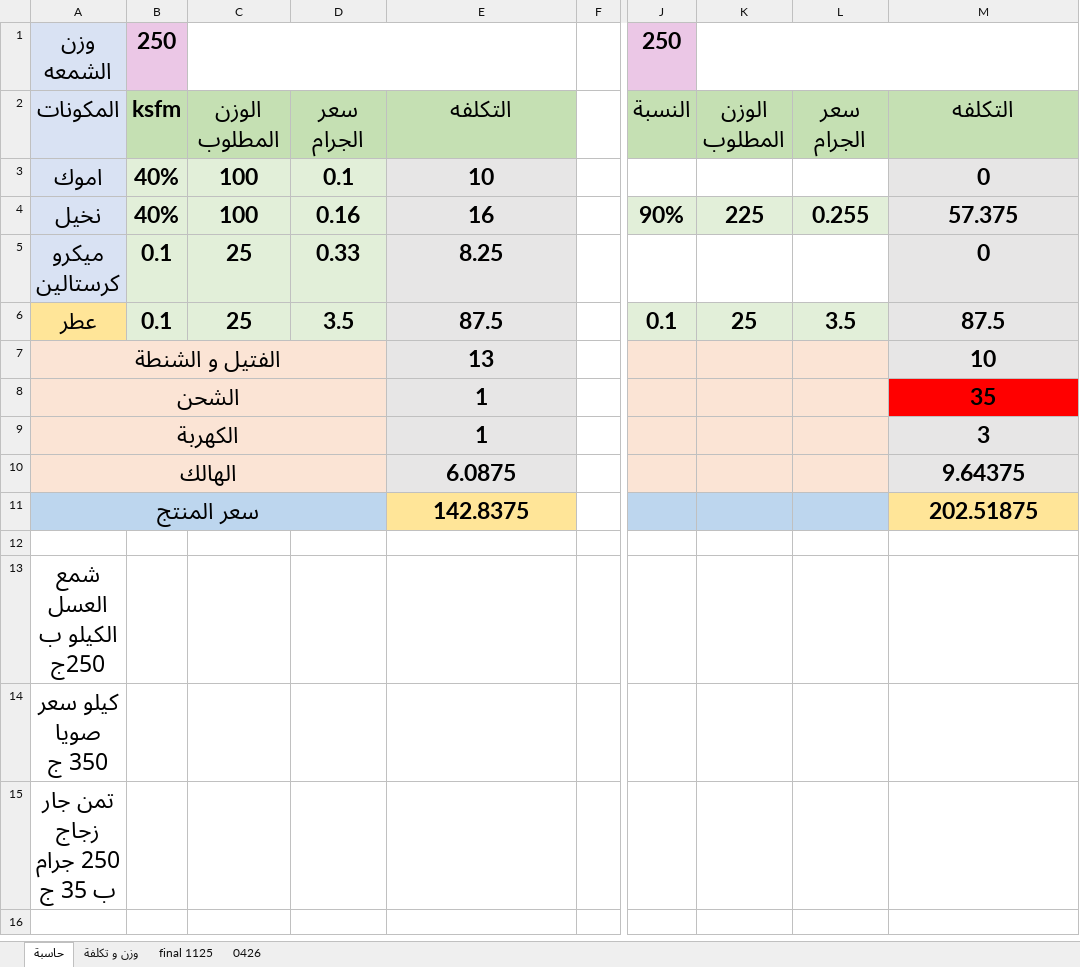
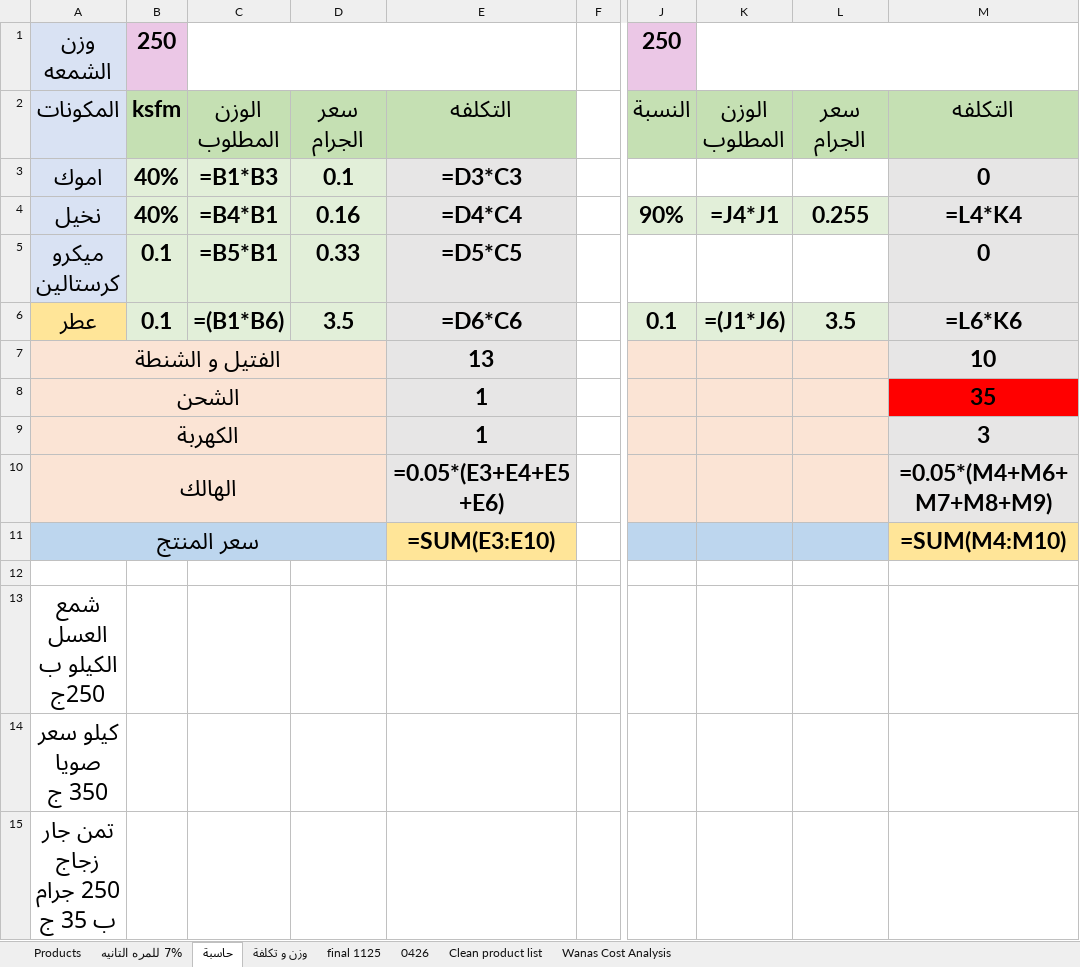
Before and after one commit to seddiqrahma-pixel/wanas, an Excel workbook: sheet_data/wanas_calculator.xlsx, sheet حاسبة, drawn as a sheet; only a part is shown, gaps mark what is left out; values as stored, in another font and other column widths than the file's, no borders; formulas without a stored value are shown as written; charts and pictures not drawn; the diff names each change by its address in the sheet, - before the commit and + after, or states it on an @@ line.

```diff
--- a/sheet_data/wanas_calculator.xlsx (sheet حاسبة)
+++ b/sheet_data/wanas_calculator.xlsx (sheet حاسبة)
+sheet tab: Products
@@ sheet tab unhidden: 7% للمره التانيه @@
+sheet tab: Clean product list
+sheet tab: Wanas Cost Analysis
-C3: 100
+C3: =B1*B3
-E3: 10
+E3: =D3*C3
-C4: 100
+C4: =B4*B1
-E4: 16
+E4: =D4*C4
-K4: 225
+K4: =J4*J1
-M4: 57.375
+M4: =L4*K4
-C5: 25
+C5: =B5*B1
-E5: 8.25
+E5: =D5*C5
-C6: 25
+C6: =(B1*B6)
-E6: 87.5
+E6: =D6*C6
-K6: 25
+K6: =(J1*J6)
-M6: 87.5
+M6: =L6*K6
-E10: 6.0875
+E10: =0.05*(E3+E4+E5+E6)
-M10: 9.64375
+M10: =0.05*(M4+M6+M7+M8+M9)
-E11: 142.8375
+E11: =SUM(E3:E10)
-M11: 202.51875
+M11: =SUM(M4:M10)
```
Also changed, not shown: sheet final 1125, hidden cells, charts or pictures, 47 other files.
